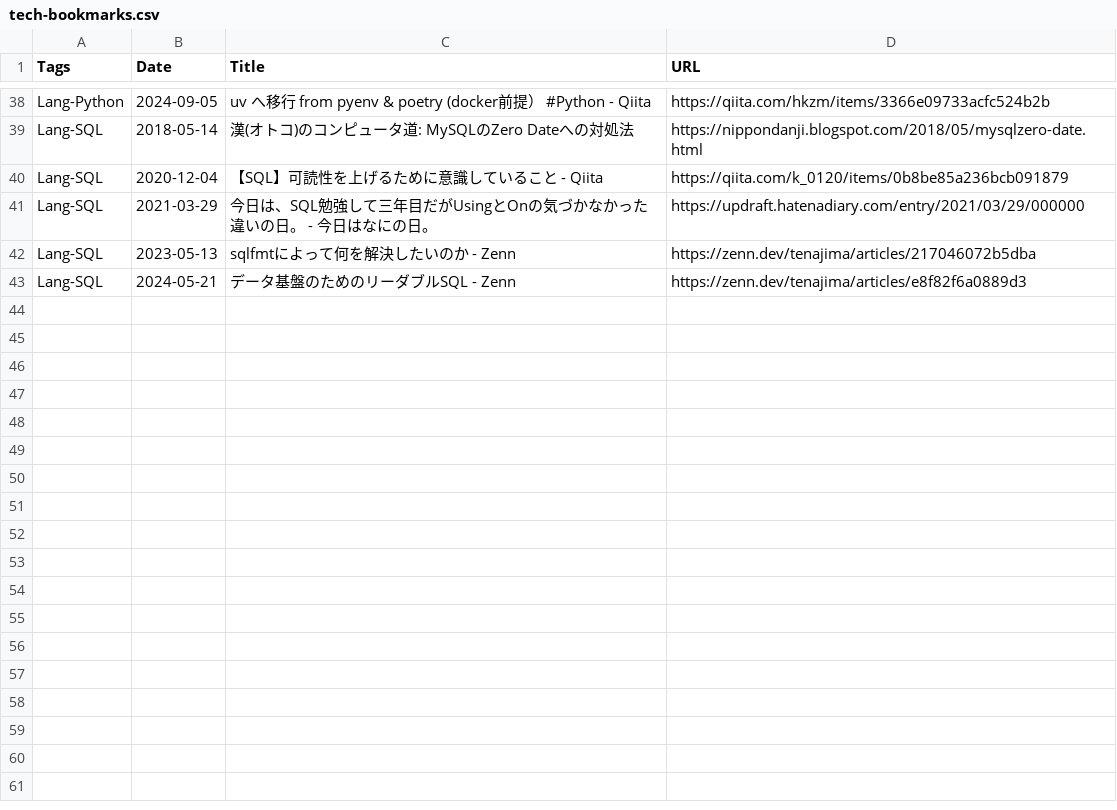
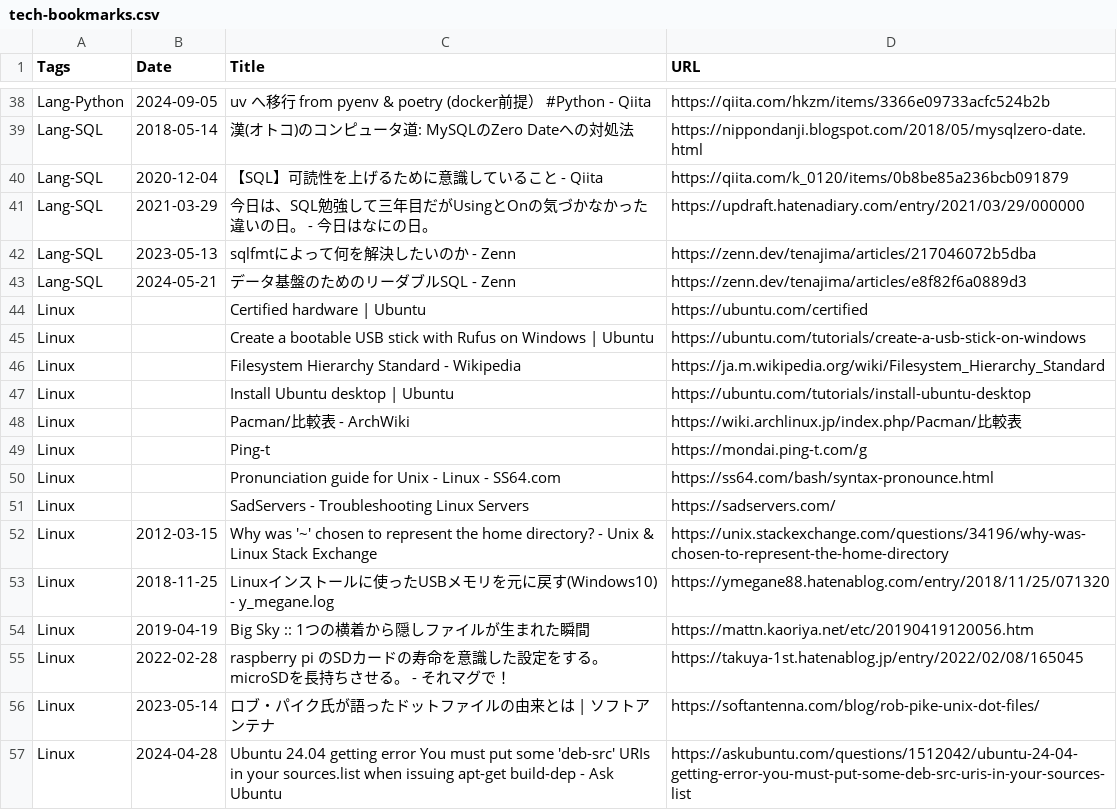
Before and after one commit to i9wa4/i9wa4.github.io, a CSV file: assets/bookmarks/tech-bookmarks.csv, drawn as a sheet; only a part is shown, gaps mark what is left out.

Commit message:
modified:   assets/bookmarks/tech-bookmarks.csv

```diff
--- a/assets/bookmarks/tech-bookmarks.csv
+++ b/assets/bookmarks/tech-bookmarks.csv
@@ -43 +43,15 @@
 "Lang-SQL","2024-05-21","データ基盤のためのリーダブルSQL - Zenn","https://zenn.dev/tenajima/articles/e8f82f6a0889d3"
+"Linux","","Certified hardware | Ubuntu","https://ubuntu.com/certified"
+"Linux","","Create a bootable USB stick with Rufus on Windows | Ubuntu","https://ubuntu.com/tutorials/create-a-usb-stick-on-windows"
+"Linux","","Filesystem Hierarchy Standard - Wikipedia","https://ja.m.wikipedia.org/wiki/Filesystem_Hierarchy_Standard"
+"Linux","","Install Ubuntu desktop | Ubuntu","https://ubuntu.com/tutorials/install-ubuntu-desktop"
+"Linux","","Pacman/比較表 - ArchWiki","https://wiki.archlinux.jp/index.php/Pacman/比較表"
+"Linux","","Ping-t","https://mondai.ping-t.com/g"
+"Linux","","Pronunciation guide for Unix - Linux - SS64.com","https://ss64.com/bash/syntax-pronounce.html"
+"Linux","","SadServers - Troubleshooting Linux Servers","https://sadservers.com/"
+"Linux","2012-03-15","Why was '~' chosen to represent the home directory? - Unix & Linux Stack Exchange","https://unix.stackexchange.com/questions/34196/why-was-chosen-to-represent-the-home-directory"
+"Linux","2018-11-25","Linuxインストールに使ったUSBメモリを元に戻す(Windows10) - y_megane.log","https://ymegane88.hatenablog.com/entry/2018/11/25/071320"
+"Linux","2019-04-19","Big Sky :: 1つの横着から隠しファイルが生まれた瞬間","https://mattn.kaoriya.net/etc/20190419120056.htm"
+"Linux","2022-02-28","raspberry pi のSDカードの寿命を意識した設定をする。microSDを長持ちさせる。 - それマグで！","https://takuya-1st.hatenablog.jp/entry/2022/02/08/165045"
+"Linux","2023-05-14","ロブ・パイク氏が語ったドットファイルの由来とは | ソフトアンテナ","https://softantenna.com/blog/rob-pike-unix-dot-files/"
+"Linux","2024-04-28","Ubuntu 24.04 getting error You must put some 'deb-src' URIs in your sources.list when issuing apt-get build-dep - Ask Ubuntu","https://askubuntu.com/questions/1512042/ubuntu-24-04-getting-error-you-must-put-some-deb-src-uris-in-your-sources-list"
```
